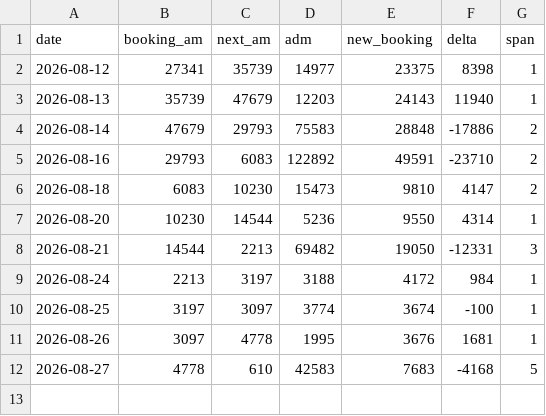
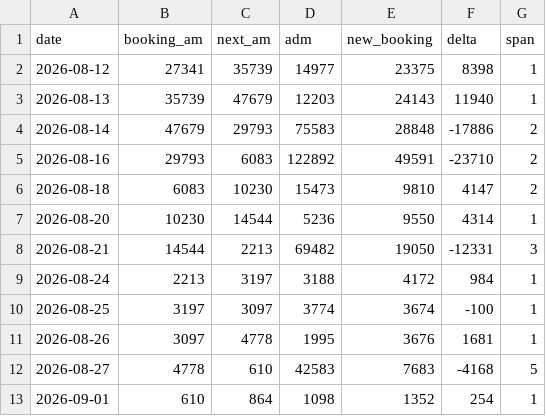
Before and after one commit to AndyWallstreet/buzztrend, a CSV file: data/hatchuping/booking_flow.csv, drawn as a sheet.

```diff
--- a/data/hatchuping/booking_flow.csv
+++ b/data/hatchuping/booking_flow.csv
@@ -12 +12,2 @@
 2026-08-27,4778,610,42583,7683,-4168,5
+2026-09-01,610,864,1098,1352,254,1
```
Also changed, not shown: data/hatchuping/booking_live.csv, data/hatchuping/booking_rivals.csv, 1 other file.
